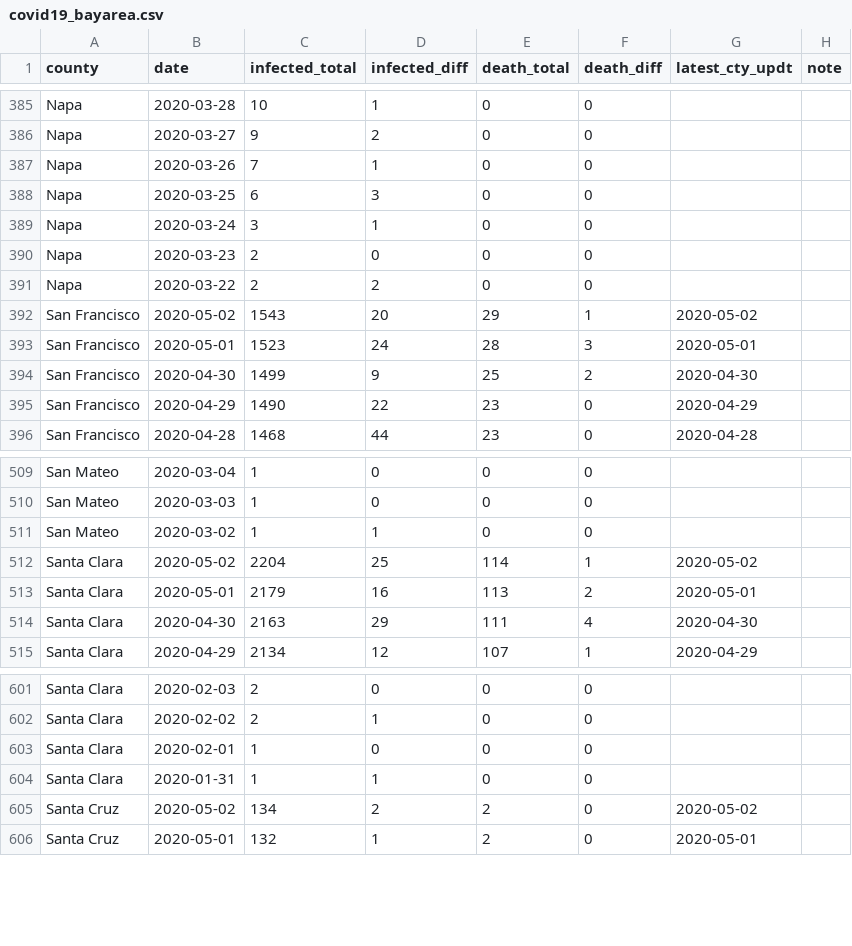
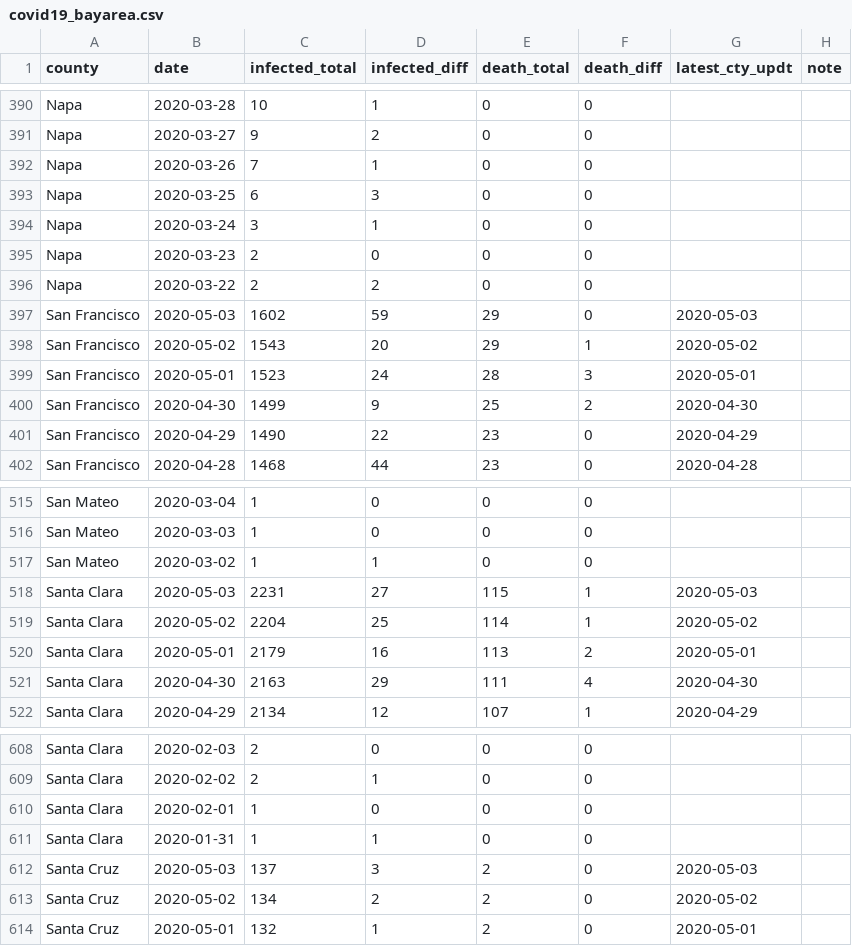
Before and after one commit to jackjlee/covid19_bayarea, a CSV file: covid19_bayarea.csv, drawn as a sheet; only a part is shown, gaps mark what is left out; the diff covers the shown part only.

```diff
--- a/covid19_bayarea.csv
+++ b/covid19_bayarea.csv
@@ -391,2 +396,3 @@ Napa,2020-03-23,2,0,0,0,,
 Napa,2020-03-22,2,2,0,0,,
+San Francisco,2020-05-03,1602,59,29,0,2020-05-03,
 San Francisco,2020-05-02,1543,20,29,1,2020-05-02,
@@ -511,2 +517,3 @@ San Mateo,2020-03-03,1,0,0,0,,
 San Mateo,2020-03-02,1,1,0,0,,
+Santa Clara,2020-05-03,2231,27,115,1,2020-05-03,
 Santa Clara,2020-05-02,2204,25,114,1,2020-05-02,
@@ -607,2 +614,3 @@ Santa Clara,2020-02-01,1,0,0,0,,
 Santa Clara,2020-01-31,1,1,0,0,,
+Santa Cruz,2020-05-03,137,3,2,0,2020-05-03,
 Santa Cruz,2020-05-02,134,2,2,0,2020-05-02,
```
Also changed, not shown: 5 added rows elsewhere in this file, 2 other files.
